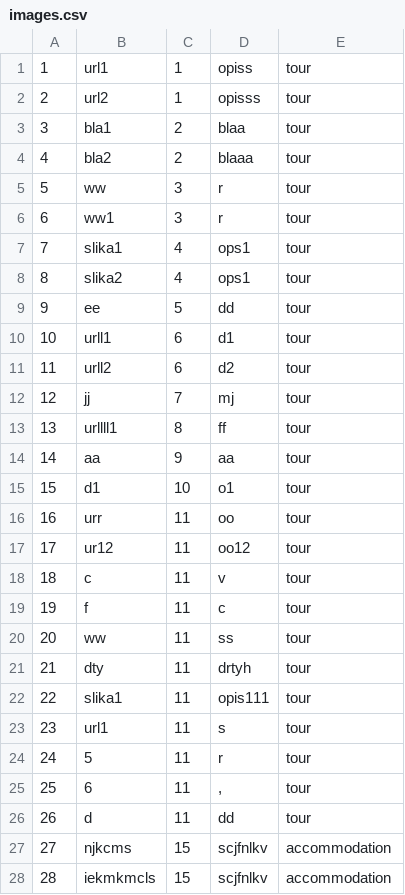
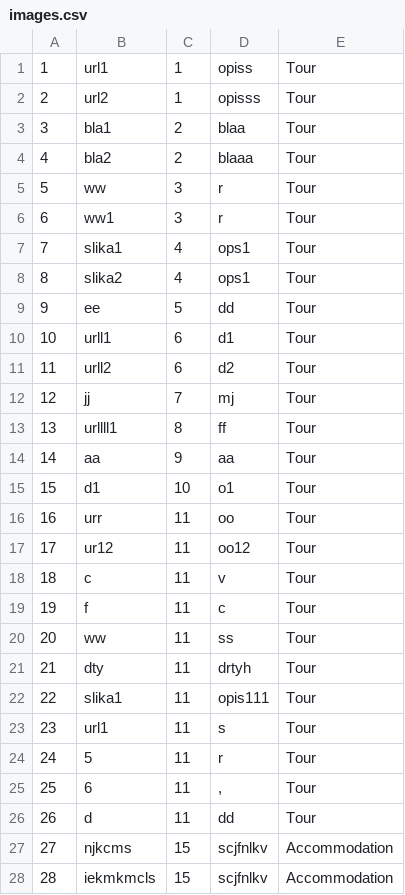
Before and after one commit to ayadjo/Grupa7_TimC, a CSV file: InitialProject/Resources/Data/images.csv, drawn as a sheet; only a part is shown; the diff covers the shown part only.

Commit message:
Conflicts solved.

```diff
--- a/InitialProject/Resources/Data/images.csv
+++ b/InitialProject/Resources/Data/images.csv
@@ -1,28 +1,28 @@
-1|url1|1|opiss|tour
-2|url2|1|opisss|tour
-3|bla1|2|blaa|tour
-4|bla2|2|blaaa|tour
-5|ww|3|r|tour
-6|ww1|3|r|tour
-7|slika1|4|ops1|tour
-8|slika2|4|ops1|tour
-9|ee|5|dd|tour
-10|urll1|6|d1|tour
-11|urll2|6|d2|tour
-12|jj|7|mj|tour
-13|urllll1|8|ff|tour
-14|aa|9|aa|tour
-15|d1|10|o1|tour
-16|urr|11|oo|tour
-17|ur12|11|oo12|tour
-18|c|11|v|tour
-19|f|11|c|tour
-20|ww|11|ss|tour
-21|dty|11|drtyh|tour
-22|slika1|11|opis111|tour
-23|url1|11|s|tour
-24|5|11|r|tour
-25|6|11|,|tour
-26|d|11|dd|tour
-27|njkcms|15|scjfnlkv|accommodation
-28|iekmkmcls|15|scjfnlkv|accommodation
+1|url1|1|opiss|Tour
+2|url2|1|opisss|Tour
+3|bla1|2|blaa|Tour
+4|bla2|2|blaaa|Tour
+5|ww|3|r|Tour
+6|ww1|3|r|Tour
+7|slika1|4|ops1|Tour
+8|slika2|4|ops1|Tour
+9|ee|5|dd|Tour
+10|urll1|6|d1|Tour
+11|urll2|6|d2|Tour
+12|jj|7|mj|Tour
+13|urllll1|8|ff|Tour
+14|aa|9|aa|Tour
+15|d1|10|o1|Tour
+16|urr|11|oo|Tour
+17|ur12|11|oo12|Tour
+18|c|11|v|Tour
+19|f|11|c|Tour
+20|ww|11|ss|Tour
+21|dty|11|drtyh|Tour
+22|slika1|11|opis111|Tour
+23|url1|11|s|Tour
+24|5|11|r|Tour
+25|6|11|,|Tour
+26|d|11|dd|Tour
+27|njkcms|15|scjfnlkv|Accommodation
+28|iekmkmcls|15|scjfnlkv|Accommodation
```
Also changed, not shown: 15 edited cells elsewhere in this file.
